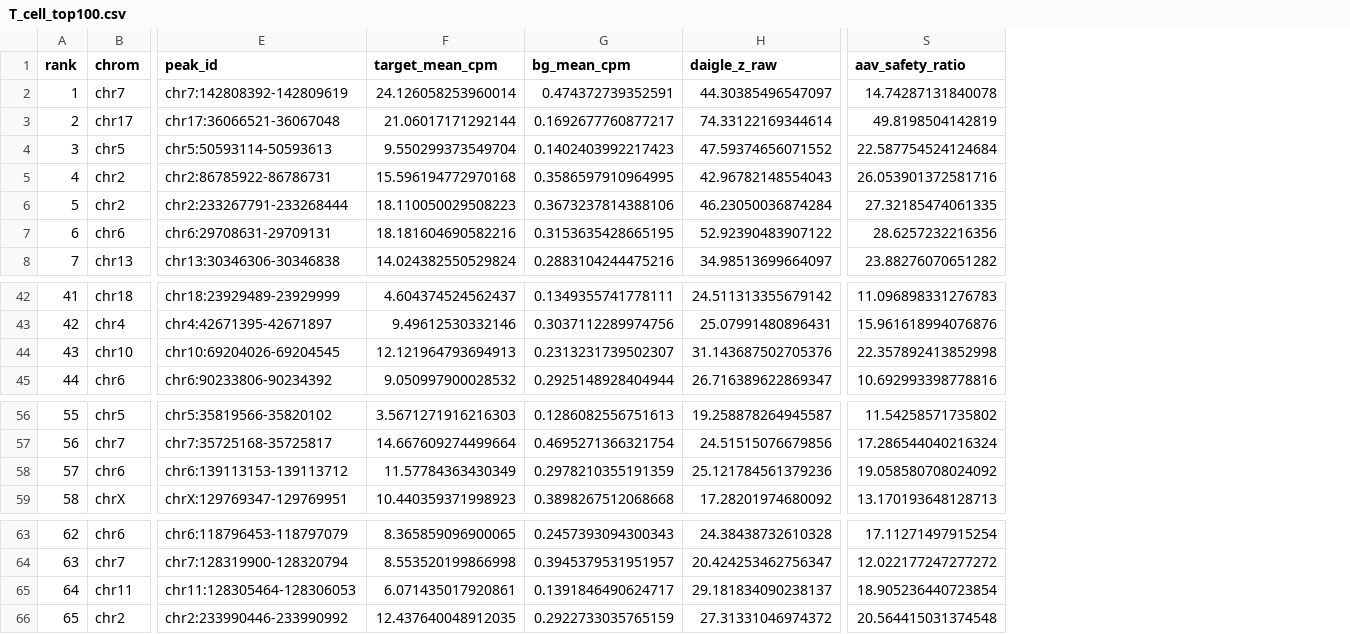
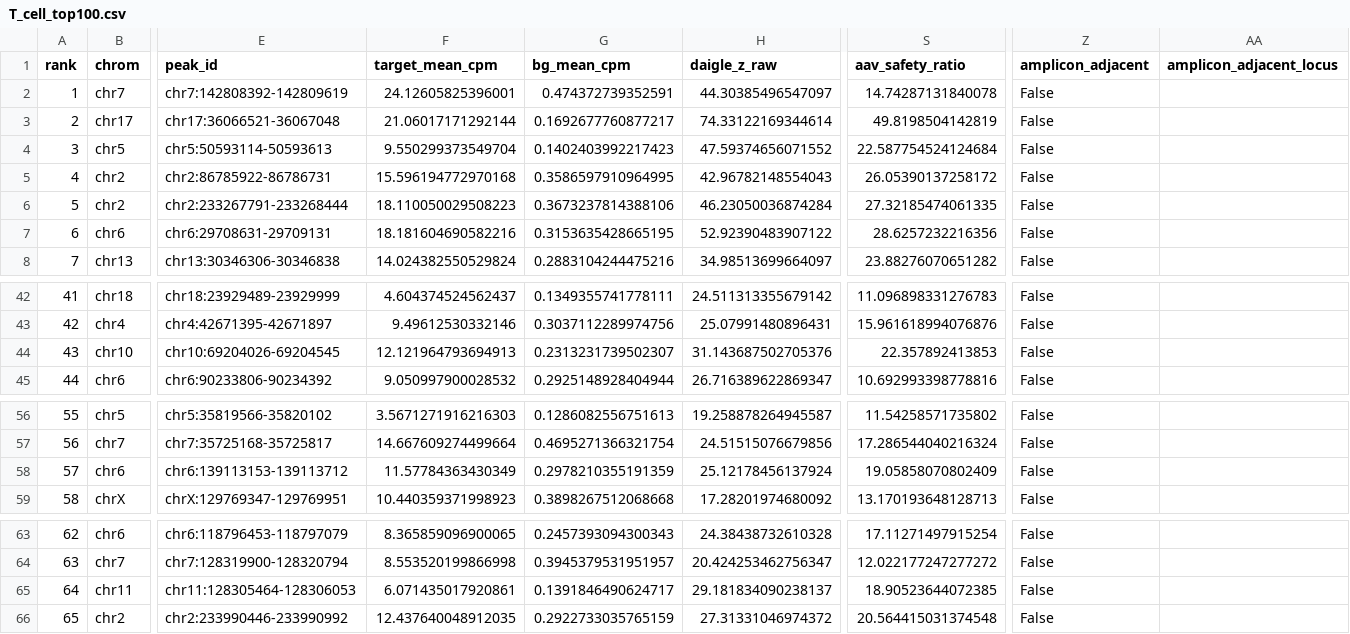
Before and after one commit to jpmcginnis/HumanAAVProject, a CSV file: Glioblastoma snATACseq pipeline/analysis_2026-10-14/reports/T_cell_top100.csv, drawn as a sheet; only a part is shown, gaps mark what is left out; the diff names each change by its address in the sheet, - before the commit and + after, or states it on an @@ line.

```diff
--- a/Glioblastoma snATACseq pipeline/analysis_2026-10-14/reports/T_cell_top100.csv
+++ b/Glioblastoma snATACseq pipeline/analysis_2026-10-14/reports/T_cell_top100.csv
+column Z (amplicon_adjacent), rows 2-8: all False; rows 42-45: all False; rows 56-59: all False; rows 63-66: all False
+column AA (amplicon_adjacent_locus), empty
-F2 (target_mean_cpm): 24.126058253960014
+F2 (target_mean_cpm): 24.12605825396001
-S5 (aav_safety_ratio): 26.053901372581716
+S5 (aav_safety_ratio): 26.05390137258172
-S44 (aav_safety_ratio): 22.357892413852998
+S44 (aav_safety_ratio): 22.357892413853
-H58 (daigle_z_raw): 25.121784561379236
+H58 (daigle_z_raw): 25.12178456137924
-S58 (aav_safety_ratio): 19.058580708024092
+S58 (aav_safety_ratio): 19.05858070802409
-S65 (aav_safety_ratio): 18.905236440723854
+S65 (aav_safety_ratio): 18.90523644072385
```
Also changed, not shown: Glioblastoma snATACseq pipeline/analysis_2026-10-14/reports/GABA_neuron_top100.csv, Glioblastoma snATACseq pipeline/analysis_2026-10-14/reports/detail/top50_combined.csv, 49 other files.
